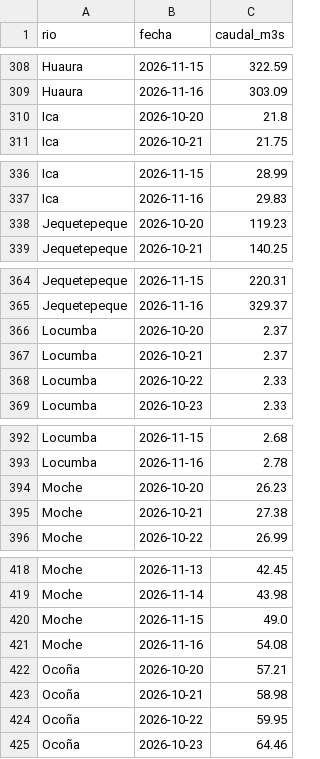
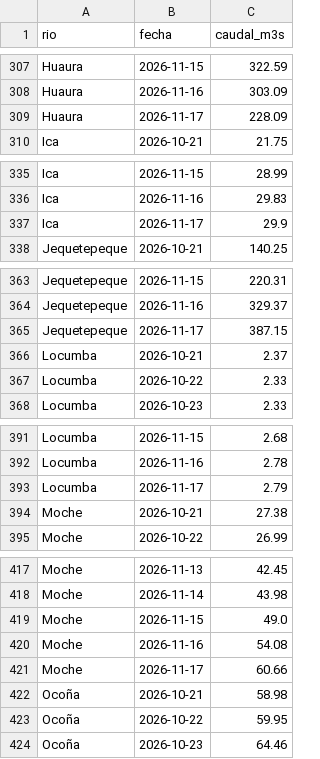
Before and after one commit to MarciaShapiama/iapn-inei, a CSV file: data/rios_caudal.csv, drawn as a sheet; only a part is shown, gaps mark what is left out; the diff covers the shown part only.

```diff
--- a/data/rios_caudal.csv
+++ b/data/rios_caudal.csv
@@ -309,3 +308,3 @@ Huaura,2026-11-15,322.59
 Huaura,2026-11-16,303.09
-Ica,2026-10-20,21.8
+Huaura,2026-11-17,228.09
 Ica,2026-10-21,21.75
@@ -337,3 +336,3 @@ Ica,2026-11-15,28.99
 Ica,2026-11-16,29.83
-Jequetepeque,2026-10-20,119.23
+Ica,2026-11-17,29.9
 Jequetepeque,2026-10-21,140.25
@@ -365,3 +364,3 @@ Jequetepeque,2026-11-15,220.31
 Jequetepeque,2026-11-16,329.37
-Locumba,2026-10-20,2.37
+Jequetepeque,2026-11-17,387.15
 Locumba,2026-10-21,2.37
@@ -393,3 +392,3 @@ Locumba,2026-11-15,2.68
 Locumba,2026-11-16,2.78
-Moche,2026-10-20,26.23
+Locumba,2026-11-17,2.79
 Moche,2026-10-21,27.38
@@ -421,3 +420,3 @@ Moche,2026-11-15,49.0
 Moche,2026-11-16,54.08
-Ocoña,2026-10-20,57.21
+Moche,2026-11-17,60.66
 Ocoña,2026-10-21,58.98
```
Also changed, not shown: 22 added rows and 22 removed rows elsewhere in this file, data/zonas_lluvia.csv, 12 other files.
